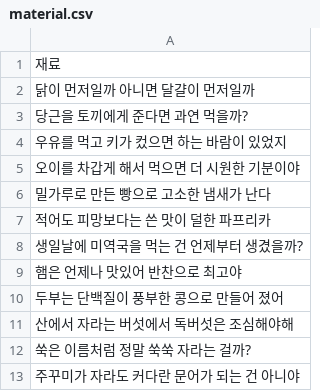
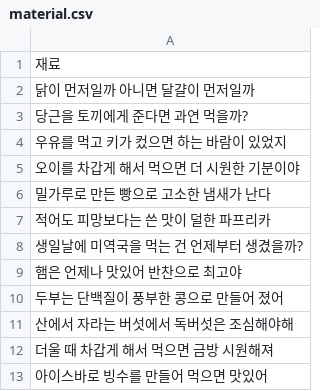
Before and after one commit to catdoglove/rainroom2, a CSV file: Resources/material.csv, drawn as a sheet.

```diff
--- a/Resources/material.csv
+++ b/Resources/material.csv
@@ -11,3 +11,3 @@
 산에서 자라는 버섯에서 독버섯은 조심해야해
-쑥은 이름처럼 정말 쑥쑥 자라는 걸까?
-주꾸미가 자라도 커다란 문어가 되는 건 아니야
+더울 때 차갑게 해서 먹으면 금방 시원해져
+아이스바로 빙수를 만들어 먹으면 맛있어
```
Also changed, not shown: 13 other files.
